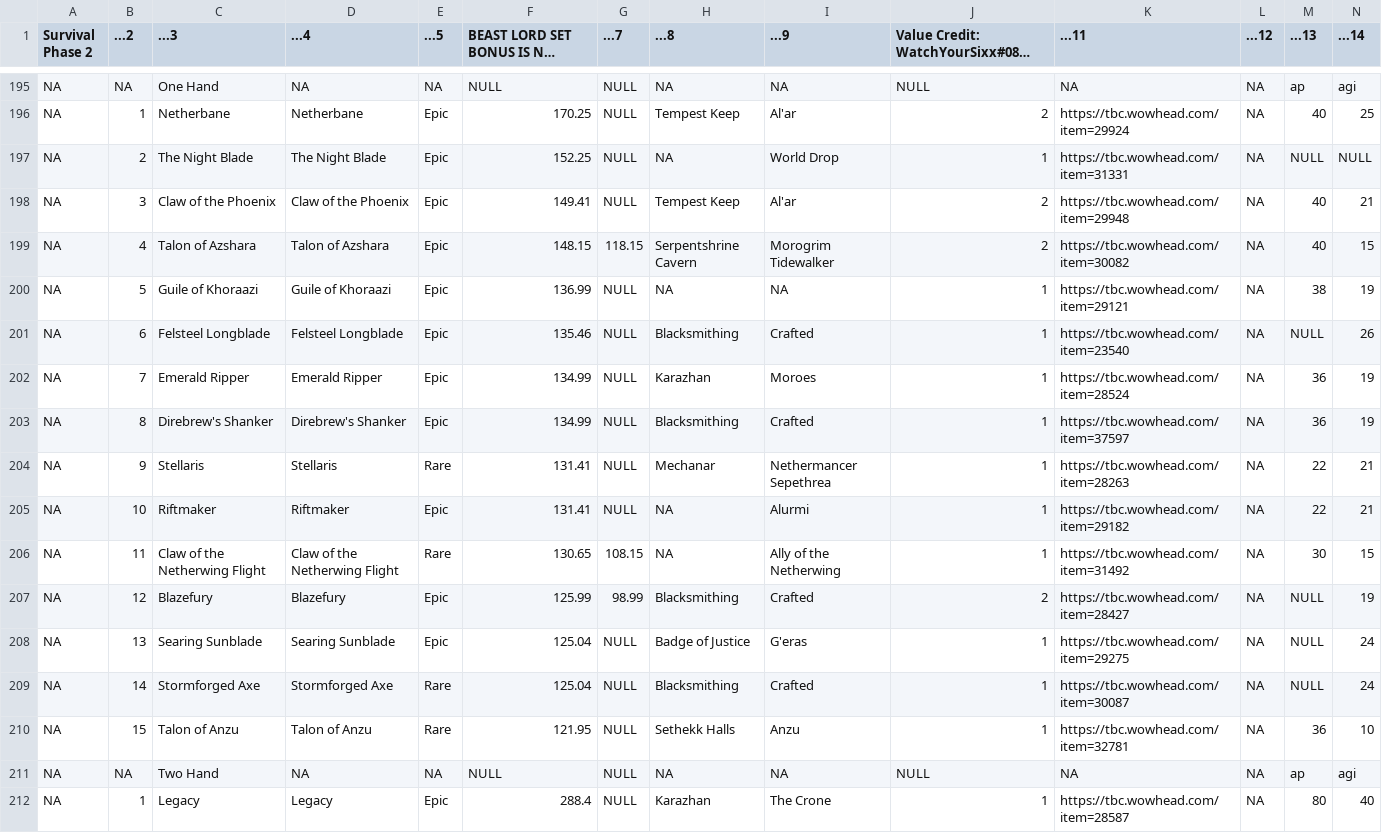
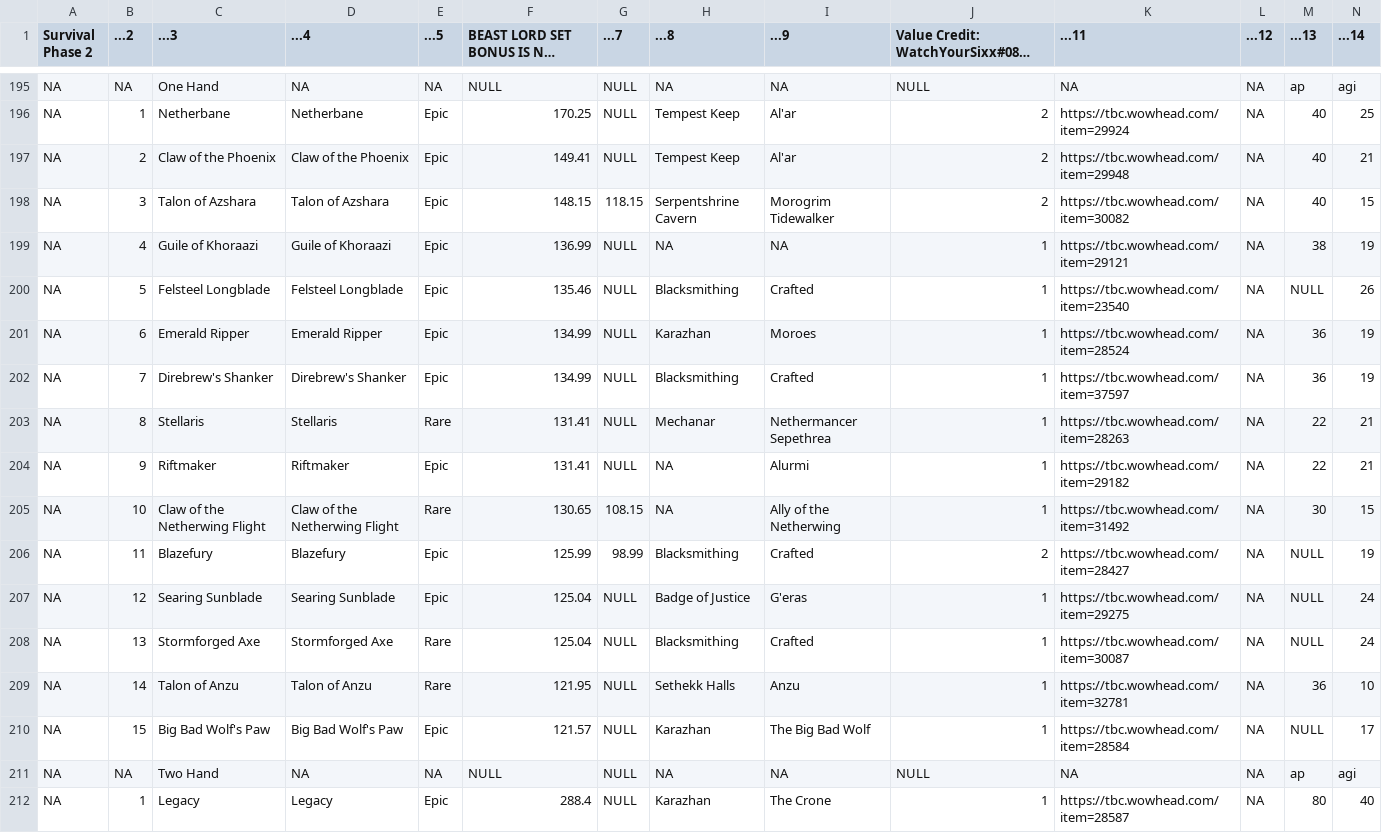
Before and after one commit to amoeba/wowclassicbis, a CSV file: SV.csv, drawn as a sheet; only a part is shown, gaps mark what is left out; long unchanged cells end in …; removed rows and columns are numbered as before the commit, all else as after; rows hold the shown columns only; the diff names each change by its address in the sheet, - before the commit and + after, or states it on an @@ line.

```diff
--- a/SV.csv
+++ b/SV.csv
-row 197: NA | 2 | The Night Blade | The Night Blade | Epic | 152.25 | NULL | NA | World Drop | 1 | https://tbc.wowhead.com/item=31331 | NA | NULL | NULL
-B197 (...2): 3
+B197 (...2): 2
-B198 (...2): 4
+B198 (...2): 3
-B199 (...2): 5
+B199 (...2): 4
-B200 (...2): 6
+B200 (...2): 5
-B201 (...2): 7
+B201 (...2): 6
-B202 (...2): 8
+B202 (...2): 7
-B203 (...2): 9
+B203 (...2): 8
-B204 (...2): 10
+B204 (...2): 9
-B205 (...2): 11
+B205 (...2): 10
-B206 (...2): 12
+B206 (...2): 11
-B207 (...2): 13
+B207 (...2): 12
-B208 (...2): 14
+B208 (...2): 13
-B209 (...2): 15
+B209 (...2): 14
+row 210: NA | 15 | Big Bad Wolf's Paw | Big Bad Wolf's Paw | Epic | 121.57 | NULL | Karazhan | The Big Bad Wolf | 1 | https://tbc.wowhead.com/item=28584 | NA | NULL | 17
```
Also changed, not shown: BM.csv, Rog.csv.
